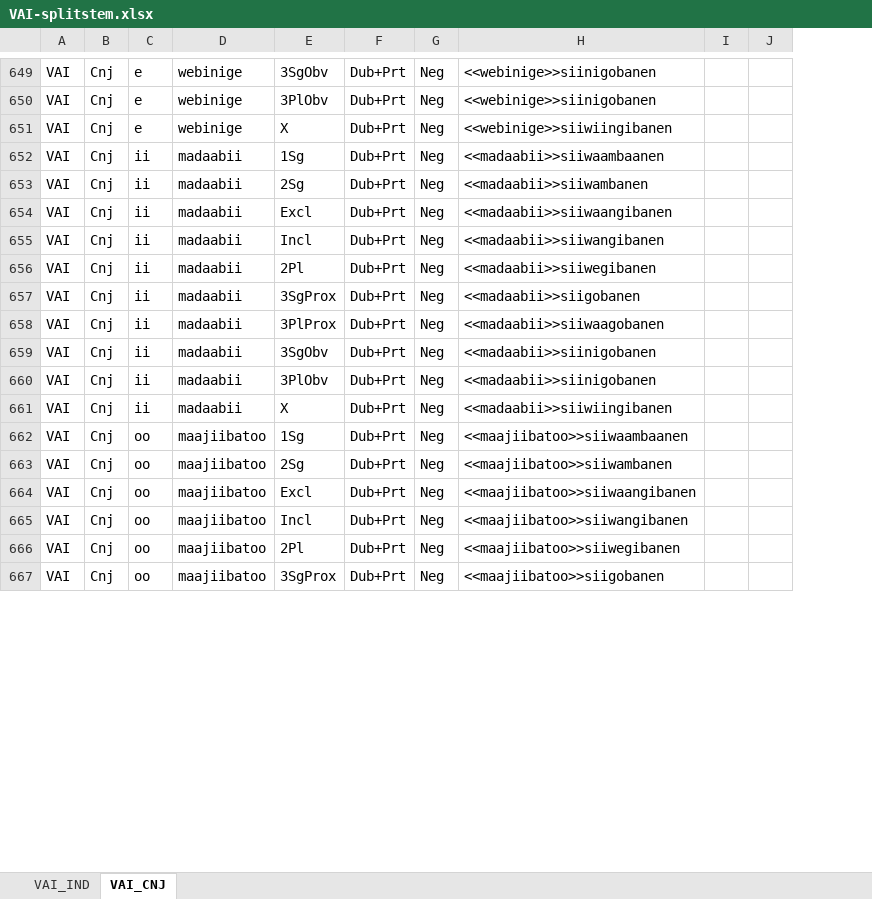
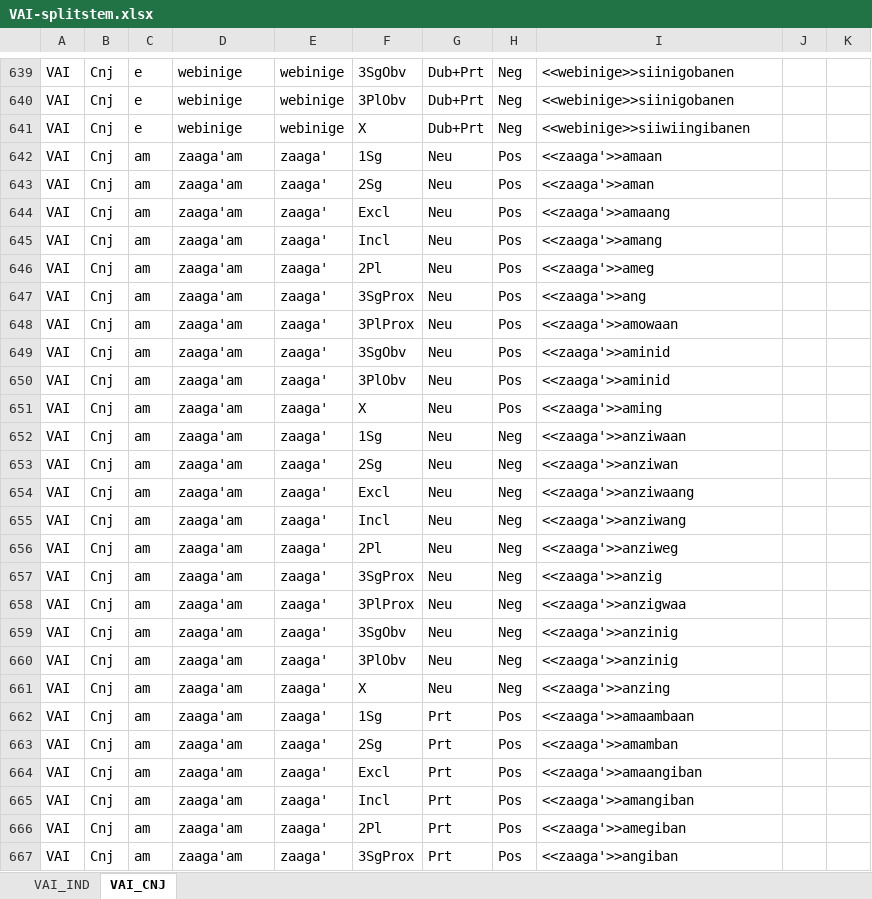
Before and after one commit to giellalt/lang-ciw, an Excel workbook: inc/flattened/createYaml/VAI-splitstem.xlsx, sheet VAI_CNJ, drawn as a sheet; only a part is shown, gaps mark what is left out; values as stored, in another font and other column widths than the file's, no borders; addresses are those after the commit; the diff covers the shown part only; the diff names each change by its address in the sheet, - before the commit and + after, or states it on an @@ line.

```diff
--- a/inc/flattened/createYaml/VAI-splitstem.xlsx (sheet VAI_CNJ)
+++ b/inc/flattened/createYaml/VAI-splitstem.xlsx (sheet VAI_CNJ)
+column E, rows 639-641: all webinige; rows 652-667: all zaaga'
+row 642: VAI | Cnj | am | zaaga'am | zaaga' | 1Sg | Neu | Pos | <<zaaga'>>amaan
+row 643: VAI | Cnj | am | zaaga'am | zaaga' | 2Sg | Neu | Pos | <<zaaga'>>aman
+row 644: VAI | Cnj | am | zaaga'am | zaaga' | Excl | Neu | Pos | <<zaaga'>>amaang
+row 645: VAI | Cnj | am | zaaga'am | zaaga' | Incl | Neu | Pos | <<zaaga'>>amang
+row 646: VAI | Cnj | am | zaaga'am | zaaga' | 2Pl | Neu | Pos | <<zaaga'>>ameg
+row 647: VAI | Cnj | am | zaaga'am | zaaga' | 3SgProx | Neu | Pos | <<zaaga'>>ang
+row 648: VAI | Cnj | am | zaaga'am | zaaga' | 3PlProx | Neu | Pos | <<zaaga'>>amowaan
+row 649: VAI | Cnj | am | zaaga'am | zaaga' | 3SgObv | Neu | Pos | <<zaaga'>>aminid
+row 650: VAI | Cnj | am | zaaga'am | zaaga' | 3PlObv | Neu | Pos | <<zaaga'>>aminid
+row 651: VAI | Cnj | am | zaaga'am | zaaga' | X | Neu | Pos | <<zaaga'>>aming
-C652:C661: ii
+C652:C661: am
-D652:D661: madaabii
+D652:D661: zaaga'am
-G652:G661: Dub+Prt
+G652:G661: Neu
-I652: <<madaabii>>siiwaambaanen
+I652: <<zaaga'>>anziwaan
-I653: <<madaabii>>siiwambanen
+I653: <<zaaga'>>anziwan
-I654: <<madaabii>>siiwaangibanen
+I654: <<zaaga'>>anziwaang
-I655: <<madaabii>>siiwangibanen
+I655: <<zaaga'>>anziwang
-I656: <<madaabii>>siiwegibanen
+I656: <<zaaga'>>anziweg
-I657: <<madaabii>>siigobanen
+I657: <<zaaga'>>anzig
-I658: <<madaabii>>siiwaagobanen
+I658: <<zaaga'>>anzigwaa
-I659:I660: <<madaabii>>siinigobanen
+I659:I660: <<zaaga'>>anzinig
-I661: <<madaabii>>siiwiingibanen
+I661: <<zaaga'>>anzing
-C662:C667: oo
+C662:C667: am
-D662:D667: maajiibatoo
+D662:D667: zaaga'am
-G662:G667: Dub+Prt
+G662:G667: Prt
-H662:H667: Neg
+H662:H667: Pos
-I662: <<maajiibatoo>>siiwaambaanen
+I662: <<zaaga'>>amaambaan
-I663: <<maajiibatoo>>siiwambanen
+I663: <<zaaga'>>amamban
-I664: <<maajiibatoo>>siiwaangibanen
+I664: <<zaaga'>>amaangiban
-I665: <<maajiibatoo>>siiwangibanen
+I665: <<zaaga'>>amangiban
-I666: <<maajiibatoo>>siiwegibanen
+I666: <<zaaga'>>amegiban
-I667: <<maajiibatoo>>siigobanen
+I667: <<zaaga'>>angiban
```
Also changed, not shown: 60 added rows, 70 removed rows, 490 moved rows and 203 edited cells elsewhere in this sheet, sheet VAI_IND, inc/flattened/createYaml/VAI.xlsx.
